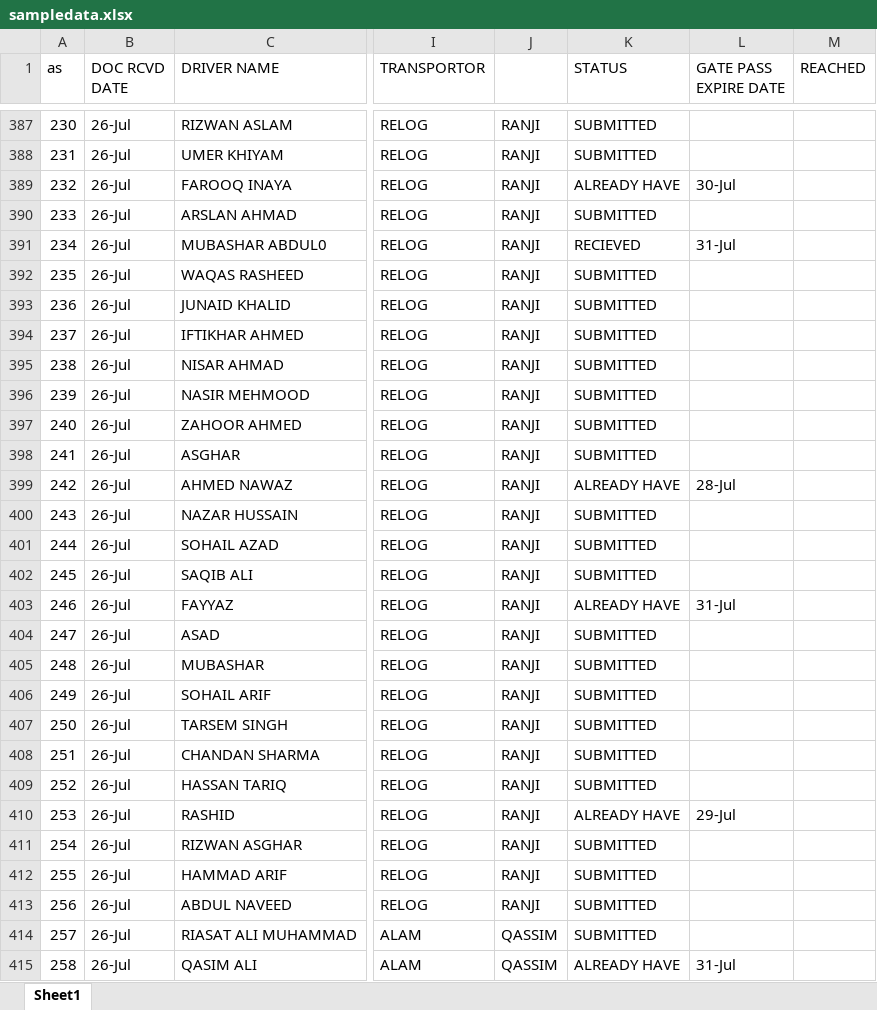
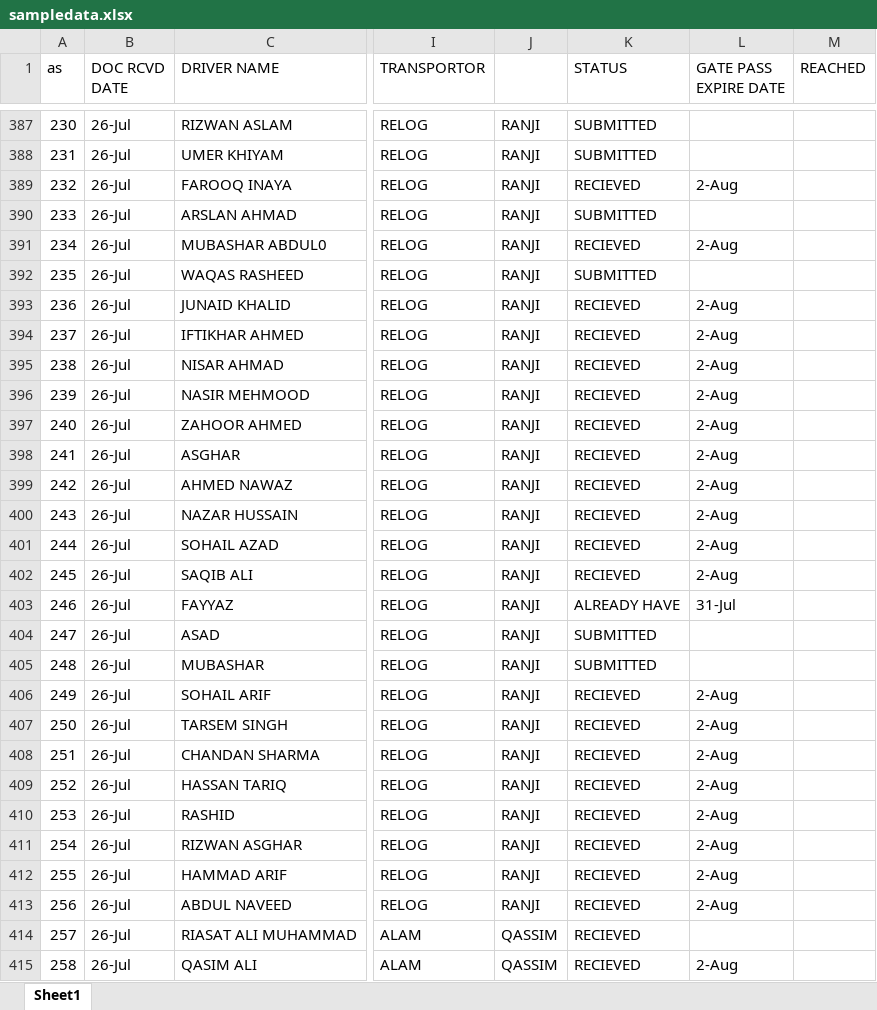
Before and after one commit to connectharundas/global-pacific-truck-search, an Excel workbook: data/sampledata.xlsx, sheet Sheet1, drawn as a sheet; only a part is shown, gaps mark what is left out; values as stored, in another font and other column widths than the file's, no cell formats; the diff covers the shown part only; the diff names each change by its address in the sheet, - before the commit and + after, or states it on an @@ line.

```diff
--- a/data/sampledata.xlsx (sheet Sheet1)
+++ b/data/sampledata.xlsx (sheet Sheet1)
-K389 (STATUS): ALREADY HAVE
+K389 (STATUS): RECIEVED
-L389 (GATE PASS EXPIRE DATE): 30-Jul
+L389 (GATE PASS EXPIRE DATE): 2-Aug
-L391 (GATE PASS EXPIRE DATE): 31-Jul
+L391 (GATE PASS EXPIRE DATE): 2-Aug
-K393:K398 (STATUS): SUBMITTED
+K393:K398 (STATUS): RECIEVED
-L393:L398 (GATE PASS EXPIRE DATE): (empty)
+L393:L398 (GATE PASS EXPIRE DATE): 2-Aug
-K399 (STATUS): ALREADY HAVE
+K399 (STATUS): RECIEVED
-L399 (GATE PASS EXPIRE DATE): 28-Jul
+L399 (GATE PASS EXPIRE DATE): 2-Aug
-K400:K402 (STATUS): SUBMITTED
+K400:K402 (STATUS): RECIEVED
-L400:L402 (GATE PASS EXPIRE DATE): (empty)
+L400:L402 (GATE PASS EXPIRE DATE): 2-Aug
-K406:K409 (STATUS): SUBMITTED
+K406:K409 (STATUS): RECIEVED
-L406:L409 (GATE PASS EXPIRE DATE): (empty)
+L406:L409 (GATE PASS EXPIRE DATE): 2-Aug
-K410 (STATUS): ALREADY HAVE
+K410 (STATUS): RECIEVED
-L410 (GATE PASS EXPIRE DATE): 29-Jul
+L410 (GATE PASS EXPIRE DATE): 2-Aug
-K411:K414 (STATUS): SUBMITTED
+K411:K414 (STATUS): RECIEVED
-L411:L413 (GATE PASS EXPIRE DATE): (empty)
+L411:L413 (GATE PASS EXPIRE DATE): 2-Aug
-K415 (STATUS): ALREADY HAVE
+K415 (STATUS): RECIEVED
-L415 (GATE PASS EXPIRE DATE): 31-Jul
+L415 (GATE PASS EXPIRE DATE): 2-Aug
```
Also changed, not shown: 12 added rows, 8 removed rows and 377 edited cells elsewhere in this sheet, cell formats.
